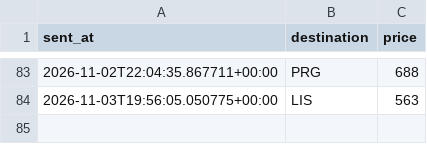
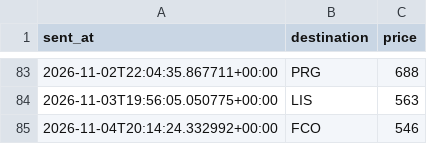
Before and after one commit to abhish05-prog/flight-tracker, a CSV file: data/alerts.csv, drawn as a sheet; only a part is shown, gaps mark what is left out.

```diff
--- a/data/alerts.csv
+++ b/data/alerts.csv
@@ -84 +84,2 @@ sent_at,destination,price
 2026-11-03T19:56:05.050775+00:00,LIS,563
+2026-11-04T20:14:24.332992+00:00,FCO,546
```
Also changed, not shown: data/history.csv, 2 other files.
